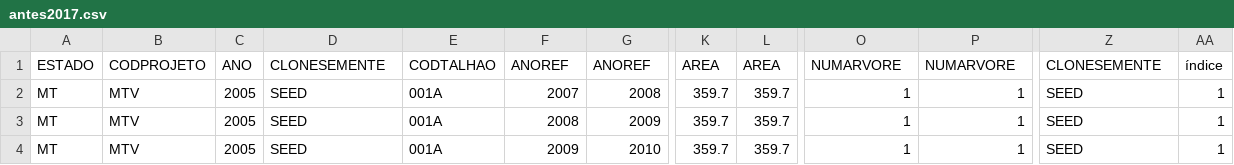
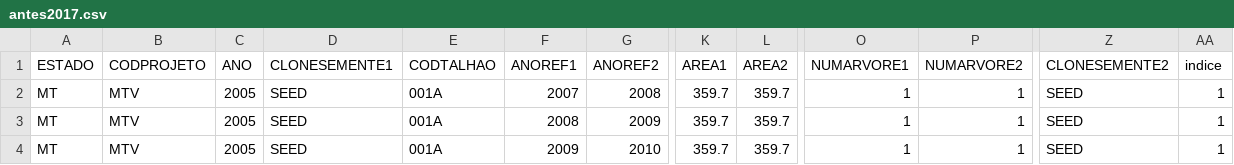
Before and after one commit to Gorgens/optimFor, a CSV file: simuladorPlantada/dados/antes2017.csv, drawn as a sheet; only a part is shown, gaps mark what is left out; the diff names each change by its address in the sheet, - before the commit and + after, or states it on an @@ line.

```diff
--- a/simuladorPlantada/dados/antes2017.csv
+++ b/simuladorPlantada/dados/antes2017.csv
-D1: CLONESEMENTE
+D1: CLONESEMENTE1
-F1: ANOREF
+F1: ANOREF1
-G1: ANOREF
+G1: ANOREF2
-K1: AREA
+K1: AREA1
-L1: AREA
+L1: AREA2
-O1: NUMARVORE
+O1: NUMARVORE1
-P1: NUMARVORE
+P1: NUMARVORE2
-Z1: CLONESEMENTE
+Z1: CLONESEMENTE2
-AA1: índice
+AA1: indice
```
Also changed, not shown: simuladorPlantada/dados/desbaste.csv, simuladorPlantada/dados/pos2018.csv.
